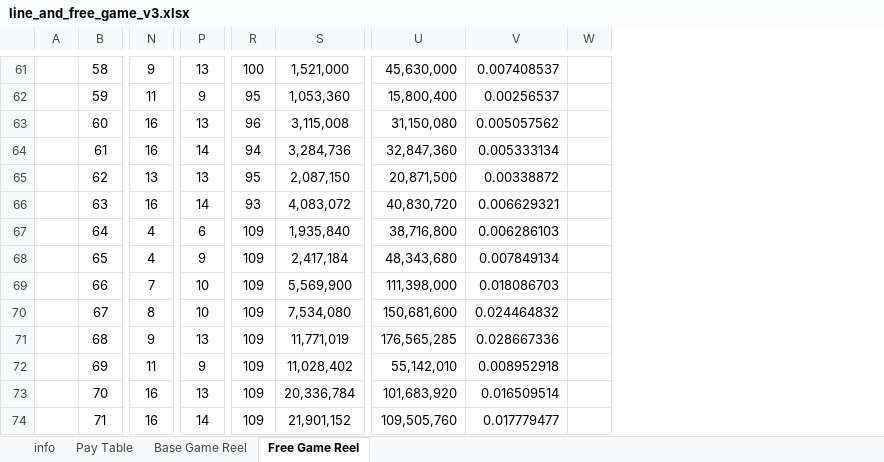
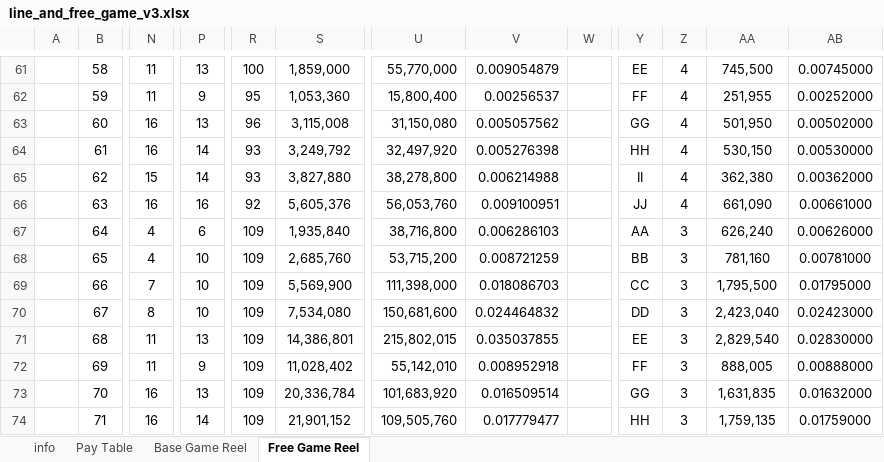
Before and after one commit to injaeshin/slot-simulation, an Excel workbook: Document/line_and_free_game_v3.xlsx, sheet Free Game Reel, drawn as a sheet; only a part is shown, gaps mark what is left out; values as stored, in another font and other column widths than the file's, no borders; conditional formats not drawn; removed rows and columns are numbered as before the commit, all else as after; the diff covers the shown part only; the diff names each change by its address in the sheet, - before the commit and + after, or states it on an @@ line.

```diff
--- a/Document/line_and_free_game_v3.xlsx (sheet Free Game Reel)
+++ b/Document/line_and_free_game_v3.xlsx (sheet Free Game Reel)
-column W, empty
+column W, empty
+column Y, rows 61-74: EE | FF | GG | HH | II | JJ | AA | BB | CC | DD | EE | FF | GG | HH
+column Z, rows 61-74: 4 | 4 | 4 | 4 | 4 | 4 | 3 | 3 | 3 | 3 | 3 | 3 | 3 | 3
+column AA, rows 61-74: 745,500 | 251,955 | 501,950 | 530,150 | 362,380 | 661,090 | 626,240 | 781,160 | 1,795,500 | 2,423,040 | 2,829,540 | 888,005 | 1,631,835 | 1,759,135
+column AB, rows 61-74: 0.00745000 | 0.00252000 | 0.00502000 | 0.00530000 | 0.00362000 | 0.00661000 | 0.00626000 | 0.00781000 | 0.01795000 | 0.02423000 | 0.02830000 | 0.00888000 | 0.01632000 | 0.01759000
-N61: 9
+N61: 11
-S61: 1,521,000
+S61: 1,859,000
-U61: 45,630,000
+U61: 55,770,000
-V61: 0.007408537
+V61: 0.009054879
-R64: 94
+R64: 93
-S64: 3,284,736
+S64: 3,249,792
-U64: 32,847,360
+U64: 32,497,920
-V64: 0.005333134
+V64: 0.005276398
-N65: 13
+N65: 15
-P65: 13
+P65: 14
-R65: 95
+R65: 93
-S65: 2,087,150
+S65: 3,827,880
-U65: 20,871,500
+U65: 38,278,800
-V65: 0.00338872
+V65: 0.006214988
-P66: 14
+P66: 16
-R66: 93
+R66: 92
-S66: 4,083,072
+S66: 5,605,376
-U66: 40,830,720
+U66: 56,053,760
-V66: 0.006629321
+V66: 0.009100951
-P68: 9
+P68: 10
-S68: 2,417,184
+S68: 2,685,760
-U68: 48,343,680
+U68: 53,715,200
-V68: 0.007849134
+V68: 0.008721259
-N71: 9
+N71: 11
-S71: 11,771,019
+S71: 14,386,801
-U71: 176,565,285
+U71: 215,802,015
-V71: 0.028667336
+V71: 0.035037855
```
Also changed, not shown: 1 added column, 237 edited cells and cell formats elsewhere in this sheet, sheet Base Game Reel, 10 other files.
